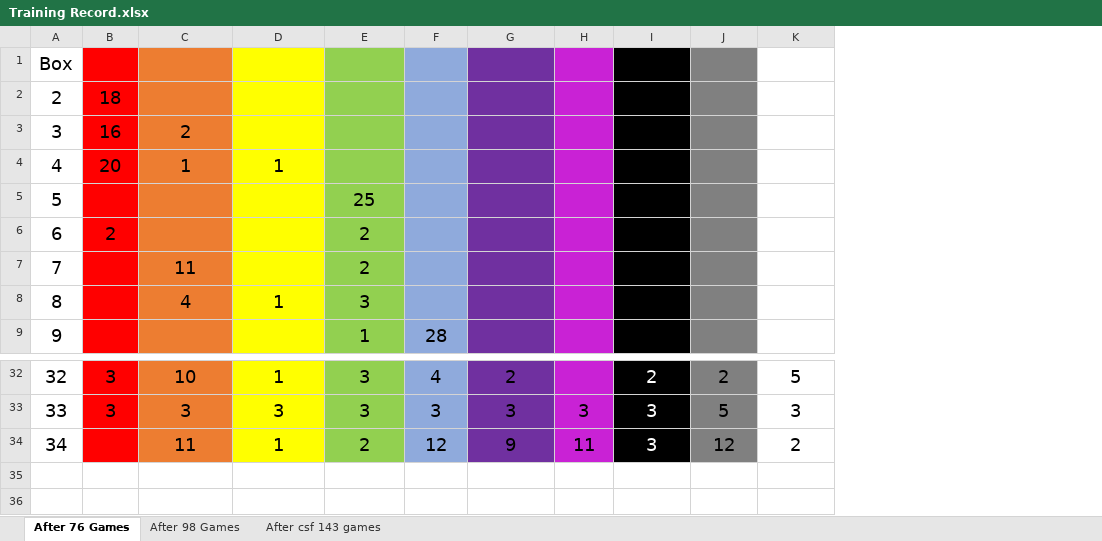
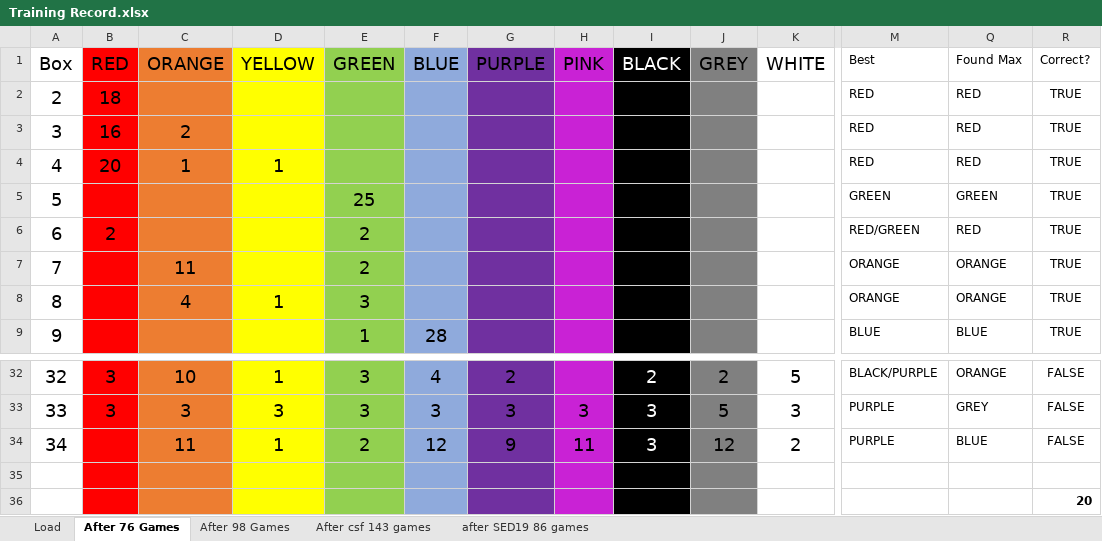
Before and after one commit to nkzarrabi/chomp, an Excel workbook: Results/Training Record.xlsx, sheet After 76 Games, drawn as a sheet; only a part is shown, gaps mark what is left out; values as stored, in another font and other column widths than the file's, no borders; rows hold the shown columns only; the diff covers the shown part only; the diff names each change by its address in the sheet, - before the commit and + after, or states it on an @@ line.

Commit message:
update training record after SED19

```diff
--- a/Results/Training Record.xlsx (sheet After 76 Games)
+++ b/Results/Training Record.xlsx (sheet After 76 Games)
+sheet tab: Load
+sheet tab: after SED19 86 games
+column M (Best), rows 2-9: RED | RED | RED | GREEN | RED/GREEN | ORANGE | ORANGE | BLUE; rows 32-34: BLACK/PURPLE | PURPLE | PURPLE
+column Q (Found Max), rows 2-9: RED | RED | RED | GREEN | RED | ORANGE | ORANGE | BLUE; rows 32-34: ORANGE | GREY | BLUE
+column R (Correct?), rows 2-9: all TRUE; rows 32-34: all FALSE
-B1: (empty)
+B1: RED
-C1: (empty)
+C1: ORANGE
-D1: (empty)
+D1: YELLOW
-E1: (empty)
+E1: GREEN
-F1: (empty)
+F1: BLUE
-G1: (empty)
+G1: PURPLE
-H1: (empty)
+H1: PINK
-I1: (empty)
+I1: BLACK
-J1: (empty)
+J1: GREY
-K1: (empty)
+K1: WHITE
+row 35: (empty)
+row 36:  |  |  |  |  |  |  |  |  |  |  |  |  | 20
```
Also changed, not shown: 1 edited cell elsewhere in this sheet, sheet After csf 143 games, sheet After 98 Games, hidden cells, 8 other files.
